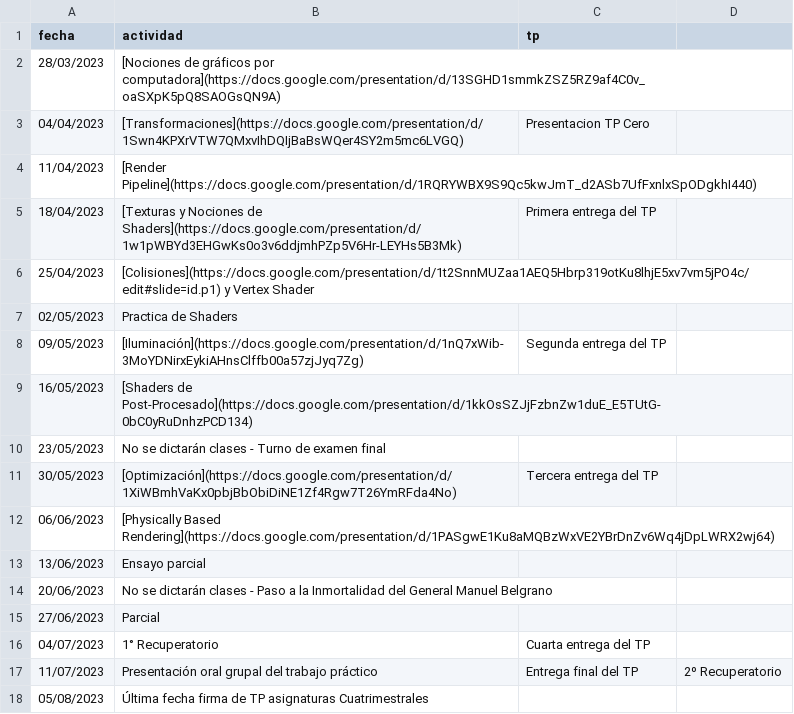
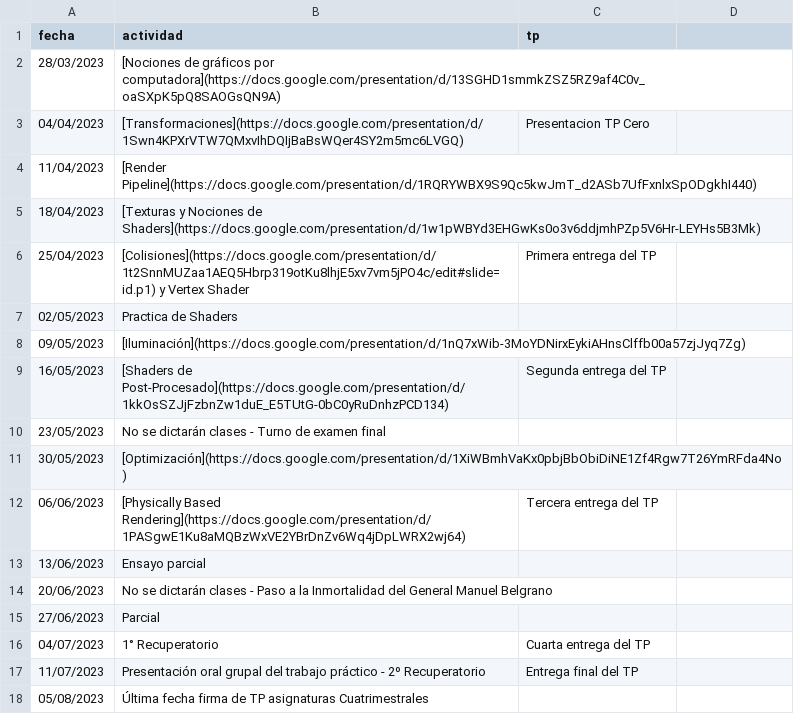
Before and after one commit to tgc-utn/tgc-utn.github.io, a CSV file: _data/cronograma.csv, drawn as a sheet.

```diff
--- a/_data/cronograma.csv
+++ b/_data/cronograma.csv
@@ -4,10 +4,10 @@ fecha,actividad,tp
 11/04/2023,[Render Pipeline](https://docs.google.com/presentation/d/1RQRYWBX9S9Qc5kwJmT_d2ASb7UfFxnlxSpODgkhI440),
-18/04/2023,[Texturas y Nociones de Shaders](https://docs.google.com/presentation/d/1w1pWBYd3EHGwKs0o3v6ddjmhPZp5V6Hr-LEYHs5B3Mk),Primera entrega del TP
-25/04/2023,[Colisiones](https://docs.google.com/presentation/d/1t2SnnMUZaa1AEQ5Hbrp319otKu8lhjE5xv7vm5jPO4c/edit#slide=id.p1) y Vertex Shader,
+18/04/2023,[Texturas y Nociones de Shaders](https://docs.google.com/presentation/d/1w1pWBYd3EHGwKs0o3v6ddjmhPZp5V6Hr-LEYHs5B3Mk),
+25/04/2023,[Colisiones](https://docs.google.com/presentation/d/1t2SnnMUZaa1AEQ5Hbrp319otKu8lhjE5xv7vm5jPO4c/edit#slide=id.p1) y Vertex Shader,Primera entrega del TP
 02/05/2023,Practica de Shaders,
-09/05/2023,[Iluminación](https://docs.google.com/presentation/d/1nQ7xWib-3MoYDNirxEykiAHnsClffb00a57zjJyq7Zg),Segunda entrega del TP
-16/05/2023,[Shaders de Post-Procesado](https://docs.google.com/presentation/d/1kkOsSZJjFzbnZw1duE_E5TUtG-0bC0yRuDnhzPCD134),
+09/05/2023,[Iluminación](https://docs.google.com/presentation/d/1nQ7xWib-3MoYDNirxEykiAHnsClffb00a57zjJyq7Zg),
+16/05/2023,[Shaders de Post-Procesado](https://docs.google.com/presentation/d/1kkOsSZJjFzbnZw1duE_E5TUtG-0bC0yRuDnhzPCD134),Segunda entrega del TP
 23/05/2023,No se dictarán clases - Turno de examen final,
-30/05/2023,[Optimización](https://docs.google.com/presentation/d/1XiWBmhVaKx0pbjBbObiDiNE1Zf4Rgw7T26YmRFda4No),Tercera entrega del TP
-06/06/2023,[Physically Based Rendering](https://docs.google.com/presentation/d/1PASgwE1Ku8aMQBzWxVE2YBrDnZv6Wq4jDpLWRX2wj64),
+30/05/2023,[Optimización](https://docs.google.com/presentation/d/1XiWBmhVaKx0pbjBbObiDiNE1Zf4Rgw7T26YmRFda4No),
+06/06/2023,[Physically Based Rendering](https://docs.google.com/presentation/d/1PASgwE1Ku8aMQBzWxVE2YBrDnZv6Wq4jDpLWRX2wj64),Tercera entrega del TP
 13/06/2023,Ensayo parcial,
@@ -16,3 +16,3 @@ fecha,actividad,tp
 04/07/2023,1° Recuperatorio, Cuarta entrega del TP,
-11/07/2023,Presentación oral grupal del trabajo práctico,Entrega final del TP, 2º Recuperatorio
+11/07/2023,Presentación oral grupal del trabajo práctico - 2º Recuperatorio,Entrega final del TP
 05/08/2023,Última fecha firma de TP asignaturas Cuatrimestrales,
```
Also changed, not shown: 1 other file.
